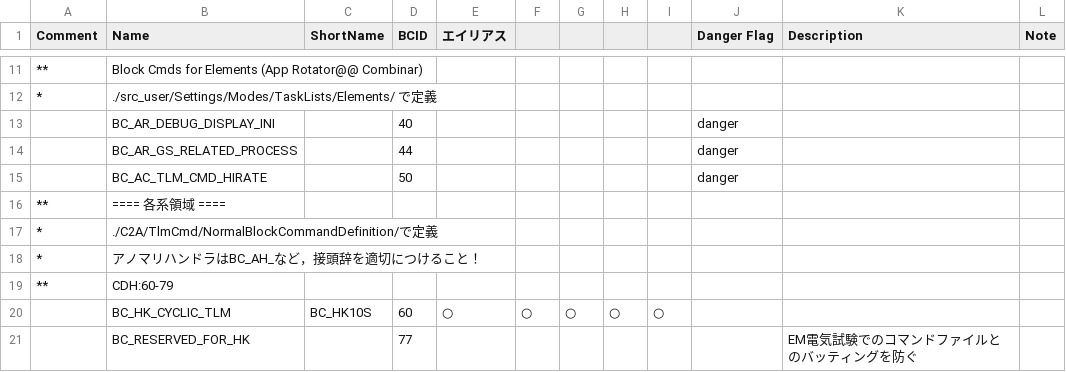
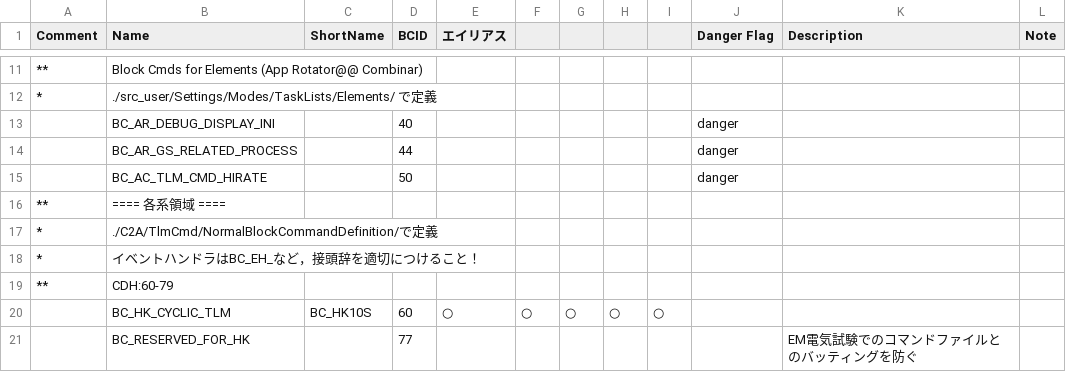
Before and after one commit to ut-issl/c2a-core, a CSV file: Examples/2nd_obc_user/src/src_user/Settings/TlmCmd/DataBase/CMD_DB/SAMPLE_AOBC_CMD_DB_BCT.csv, drawn as a sheet; only a part is shown, gaps mark what is left out.

```diff
--- a/Examples/2nd_obc_user/src/src_user/Settings/TlmCmd/DataBase/CMD_DB/SAMPLE_AOBC_CMD_DB_BCT.csv
+++ b/Examples/2nd_obc_user/src/src_user/Settings/TlmCmd/DataBase/CMD_DB/SAMPLE_AOBC_CMD_DB_BCT.csv
@@ -17,3 +17,3 @@ Comment,Name,ShortName,BCID,エイリアス,,,,,Danger Flag,Description,Note
 *,./C2A/TlmCmd/NormalBlockCommandDefinition/で定義,,,,,,,,,,
-*,アノマリハンドラはBC_AH_など，接頭辞を適切につけること！,,,,,,,,,,
+*,イベントハンドラはBC_EH_など，接頭辞を適切につけること！,,,,,,,,,,
 **,CDH:60-79,,,,,,,,,,
```
Also changed, not shown: Examples/minimum_user/src/src_user/Settings/TlmCmd/DataBase/CMD_DB/SAMPLE_MOBC_CMD_DB_BCT.csv, 7 other files.
